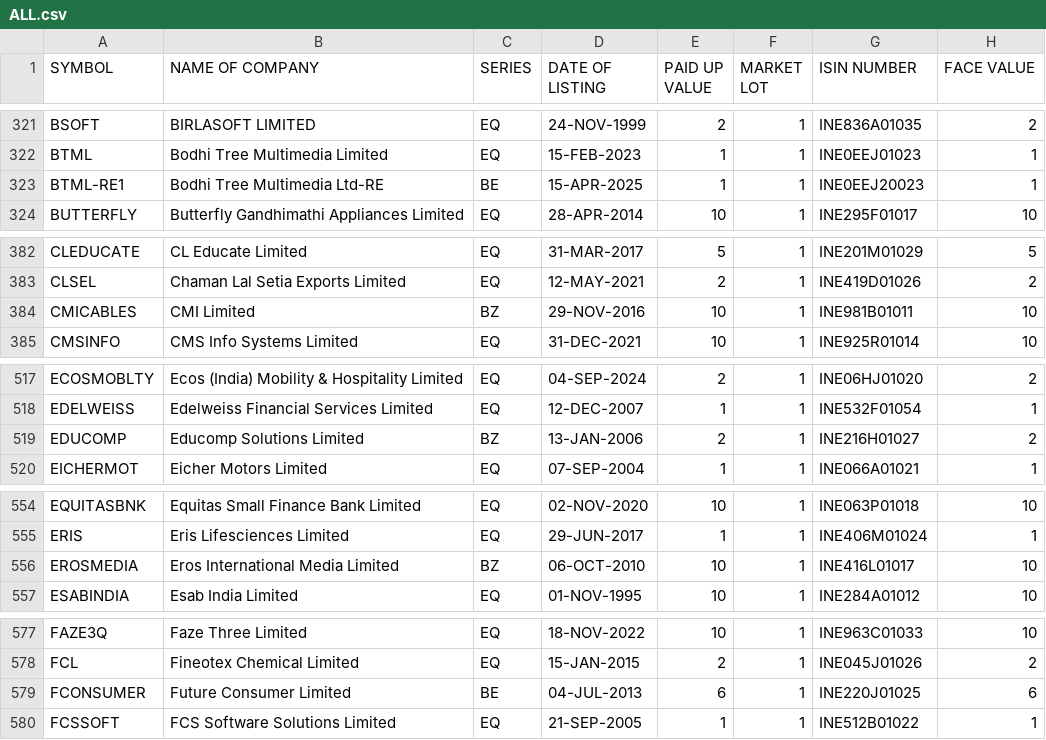
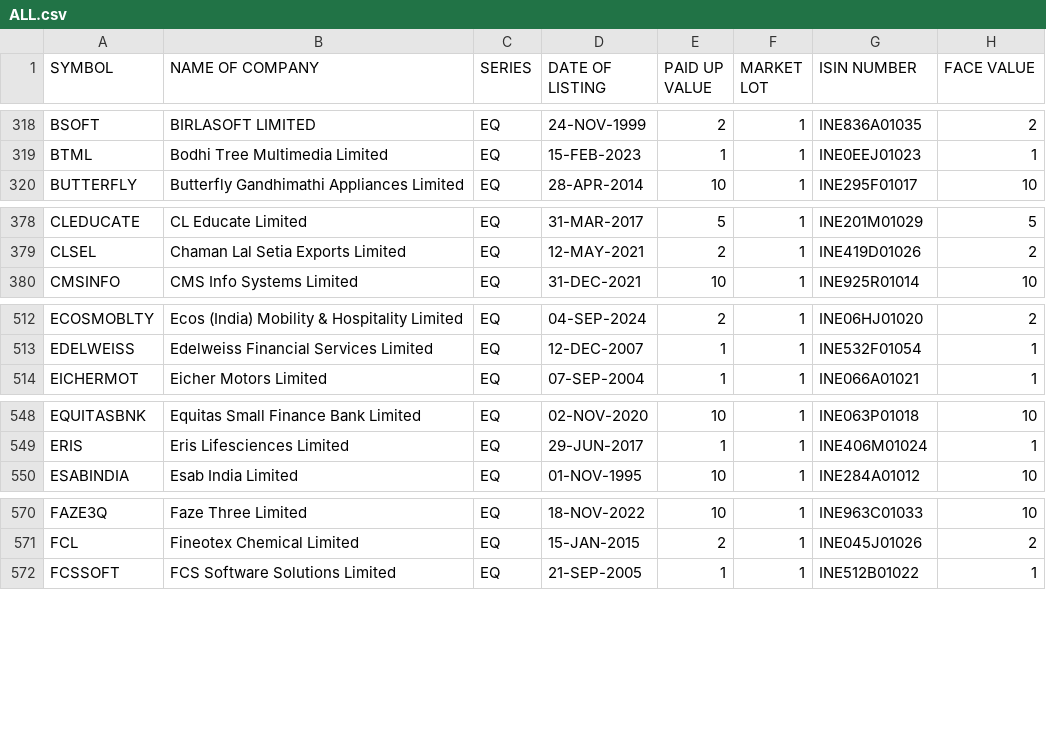
Before and after one commit to anny-whatever/vcpTrader, a CSV file: server/src/data/ALL.csv, drawn as a sheet; only a part is shown, gaps mark what is left out; the diff covers the shown part only.

```diff
--- a/server/src/data/ALL.csv
+++ b/server/src/data/ALL.csv
@@ -322,3 +319,2 @@ BSOFT,BIRLASOFT LIMITED,EQ,24-NOV-1999,2,1,INE836A01035,2
 BTML,Bodhi Tree Multimedia Limited,EQ,15-FEB-2023,1,1,INE0EEJ01023,1
-BTML-RE1,Bodhi Tree Multimedia Ltd-RE,BE,15-APR-2025,1,1,INE0EEJ20023,1
 BUTTERFLY,Butterfly Gandhimathi Appliances Limited,EQ,28-APR-2014,10,1,INE295F01017,10
@@ -383,3 +379,2 @@ CLEDUCATE,CL Educate Limited,EQ,31-MAR-2017,5,1,INE201M01029,5
 CLSEL,Chaman Lal Setia Exports Limited,EQ,12-MAY-2021,2,1,INE419D01026,2
-CMICABLES,CMI Limited,BZ,29-NOV-2016,10,1,INE981B01011,10
 CMSINFO,CMS Info Systems Limited,EQ,31-DEC-2021,10,1,INE925R01014,10
@@ -518,3 +513,2 @@ ECOSMOBLTY,Ecos (India) Mobility & Hospitality Limited,EQ,04-SEP-2024,2,1,INE06H
 EDELWEISS,Edelweiss Financial Services Limited,EQ,12-DEC-2007,1,1,INE532F01054,1
-EDUCOMP,Educomp Solutions Limited,BZ,13-JAN-2006,2,1,INE216H01027,2
 EICHERMOT,Eicher Motors Limited,EQ,07-SEP-2004,1,1,INE066A01021,1
@@ -555,3 +549,2 @@ EQUITASBNK,Equitas Small Finance Bank Limited,EQ,02-NOV-2020,10,1,INE063P01018,1
 ERIS,Eris Lifesciences Limited,EQ,29-JUN-2017,1,1,INE406M01024,1
-EROSMEDIA,Eros International Media Limited,BZ,06-OCT-2010,10,1,INE416L01017,10
 ESABINDIA,Esab India Limited,EQ,01-NOV-1995,10,1,INE284A01012,10
@@ -578,3 +571,2 @@ FAZE3Q,Faze Three Limited,EQ,18-NOV-2022,10,1,INE963C01033,10
 FCL,Fineotex Chemical Limited,EQ,15-JAN-2015,2,1,INE045J01026,2
-FCONSUMER,Future Consumer Limited,BE,04-JUL-2013,6,1,INE220J01025,6
 FCSSOFT,FCS Software Solutions Limited,EQ,21-SEP-2005,1,1,INE512B01022,1
```
Also changed, not shown: 19 removed rows and 3 edited cells elsewhere in this file, server/src/data/IPO.csv, 7 other files.
